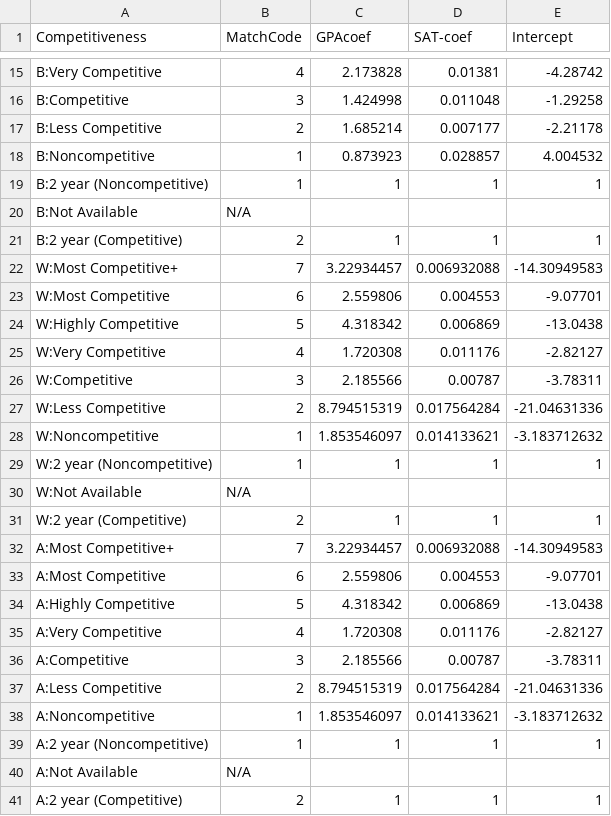
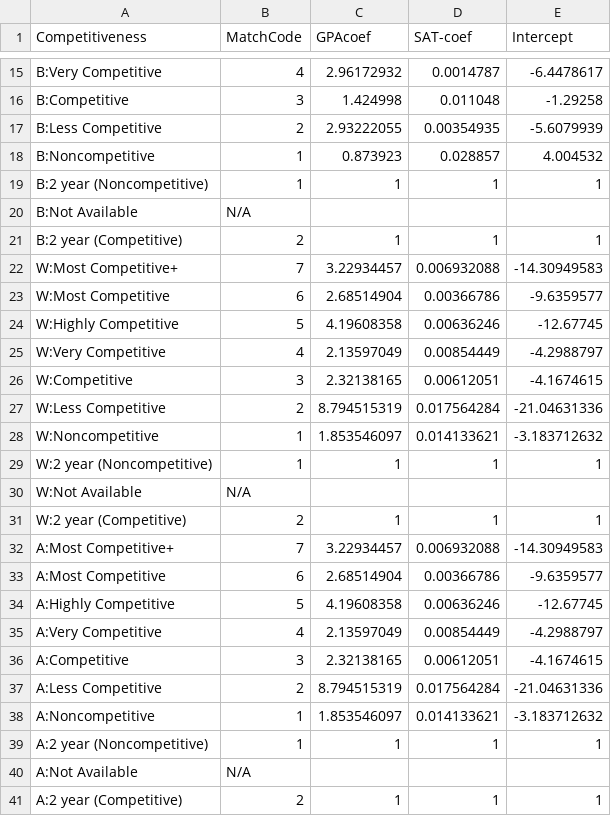
Before and after one commit to nobleschools/college-lists, a CSV file: inputs/standard_weights.csv, drawn as a sheet; only a part is shown, gaps mark what is left out; the diff covers the shown part only; the diff names each change by its address in the sheet, - before the commit and + after, or states it on an @@ line.

```diff
--- a/inputs/standard_weights.csv
+++ b/inputs/standard_weights.csv
-C15 (GPAcoef): 2.173828
+C15 (GPAcoef): 2.96172932
-D15 (SAT-coef): 0.01381
+D15 (SAT-coef): 0.0014787
-E15 (Intercept): -4.28742
+E15 (Intercept): -6.4478617
-C17 (GPAcoef): 1.685214
+C17 (GPAcoef): 2.93222055
-D17 (SAT-coef): 0.007177
+D17 (SAT-coef): 0.00354935
-E17 (Intercept): -2.21178
+E17 (Intercept): -5.6079939
-C23 (GPAcoef): 2.559806
+C23 (GPAcoef): 2.68514904
-D23 (SAT-coef): 0.004553
+D23 (SAT-coef): 0.00366786
-E23 (Intercept): -9.07701
+E23 (Intercept): -9.6359577
-C24 (GPAcoef): 4.318342
+C24 (GPAcoef): 4.19608358
-D24 (SAT-coef): 0.006869
+D24 (SAT-coef): 0.00636246
-E24 (Intercept): -13.0438
+E24 (Intercept): -12.67745
-C25 (GPAcoef): 1.720308
+C25 (GPAcoef): 2.13597049
-D25 (SAT-coef): 0.011176
+D25 (SAT-coef): 0.00854449
-E25 (Intercept): -2.82127
+E25 (Intercept): -4.2988797
-C26 (GPAcoef): 2.185566
+C26 (GPAcoef): 2.32138165
-D26 (SAT-coef): 0.00787
+D26 (SAT-coef): 0.00612051
-E26 (Intercept): -3.78311
+E26 (Intercept): -4.1674615
-C33 (GPAcoef): 2.559806
+C33 (GPAcoef): 2.68514904
-D33 (SAT-coef): 0.004553
+D33 (SAT-coef): 0.00366786
-E33 (Intercept): -9.07701
+E33 (Intercept): -9.6359577
-C34 (GPAcoef): 4.318342
+C34 (GPAcoef): 4.19608358
-D34 (SAT-coef): 0.006869
+D34 (SAT-coef): 0.00636246
-E34 (Intercept): -13.0438
+E34 (Intercept): -12.67745
-C35 (GPAcoef): 1.720308
+C35 (GPAcoef): 2.13597049
-D35 (SAT-coef): 0.011176
+D35 (SAT-coef): 0.00854449
-E35 (Intercept): -2.82127
+E35 (Intercept): -4.2988797
-C36 (GPAcoef): 2.185566
+C36 (GPAcoef): 2.32138165
-D36 (SAT-coef): 0.00787
+D36 (SAT-coef): 0.00612051
-E36 (Intercept): -3.78311
+E36 (Intercept): -4.1674615
```
Also changed, not shown: 30 edited cells elsewhere in this file, inputs/act_to_sat.csv, inputs/college_list_lookup.csv, 24 other files.
